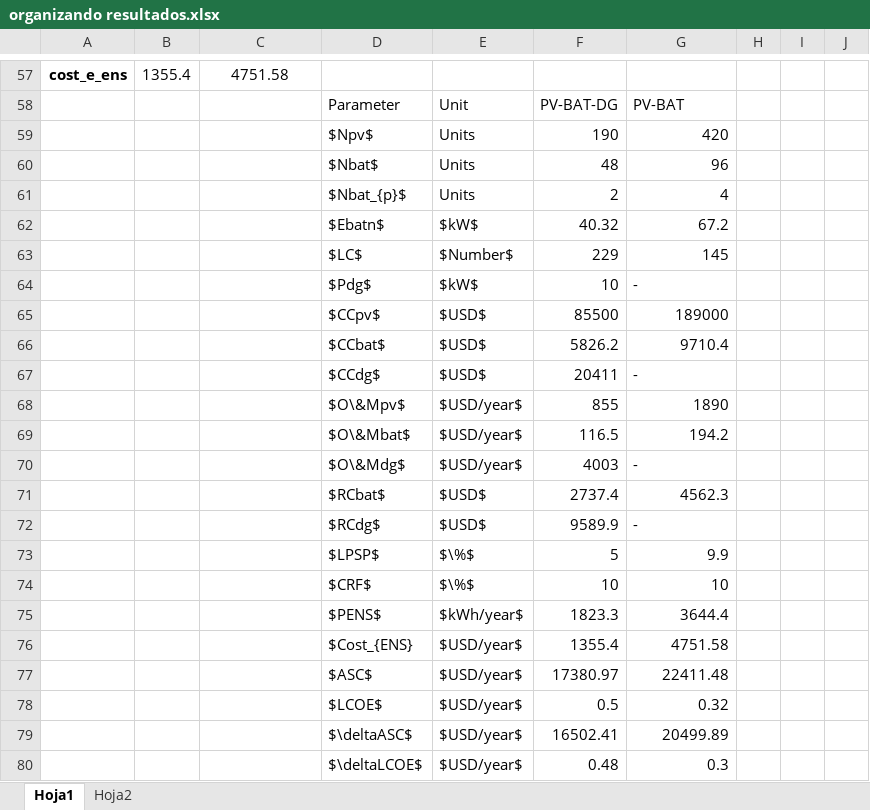
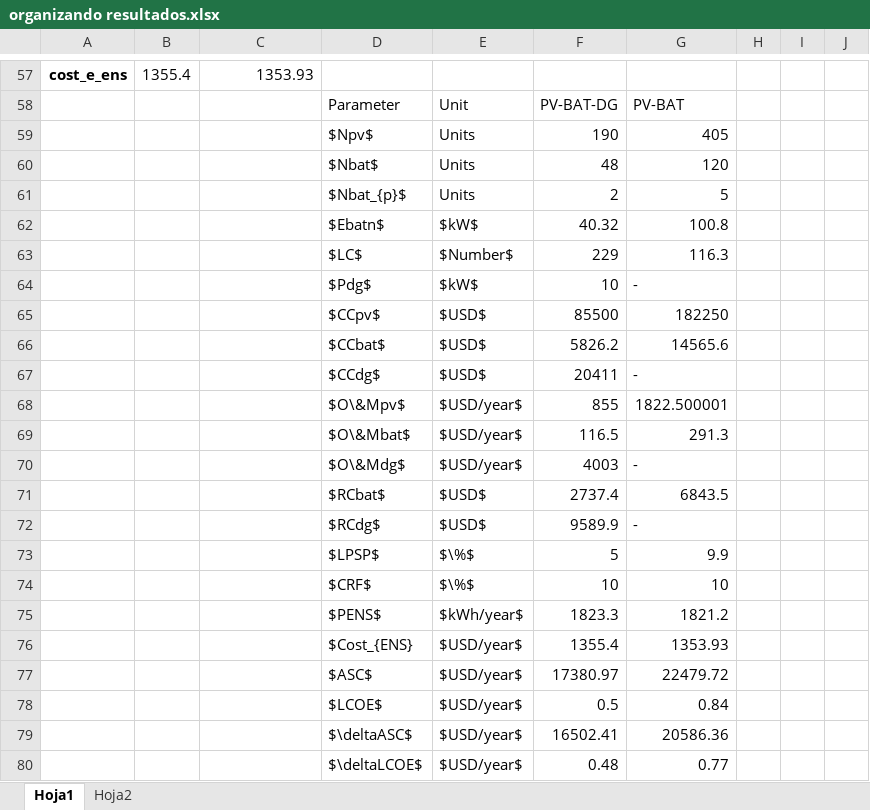
Before and after one commit to WRopero/dimensionamiento_microrred, an Excel workbook: results/organizando resultados.xlsx, sheet Hoja1, drawn as a sheet; only a part is shown, gaps mark what is left out; values as stored, in another font and other column widths than the file's, no borders; the diff covers the shown part only; the diff names each change by its address in the sheet, - before the commit and + after, or states it on an @@ line.

```diff
--- a/results/organizando resultados.xlsx (sheet Hoja1)
+++ b/results/organizando resultados.xlsx (sheet Hoja1)
-C57 alignment: center
+C57 alignment: right
-C57: 4751.58
+C57: 1353.93
-G59: 420
+G59: 405
-G60: 96
+G60: 120
-G61: 4
+G61: 5
-G62: 67.2
+G62: 100.8
-G63: 145
+G63: 116.3
-G65: 189000
+G65: 182250
-G66: 9710.4
+G66: 14565.6
-G68: 1890
+G68: 1822.500001
-G69: 194.2
+G69: 291.3
-G71: 4562.3
+G71: 6843.5
-G75: 3644.4
+G75: 1821.2
-G76: 4751.58
+G76: 1353.93
-G77: 22411.48
+G77: 22479.72
-G78: 0.32
+G78: 0.84
-G79: 20499.89
+G79: 20586.36
-G80: 0.3
+G80: 0.77
```
Also changed, not shown: 20 edited cells and cell formats elsewhere in this sheet, sheet Hoja2.
